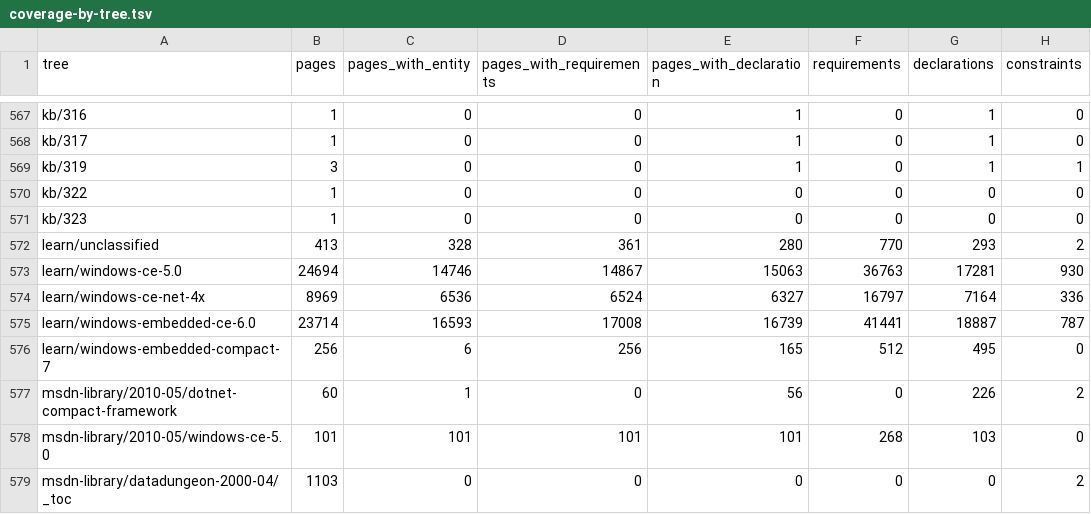
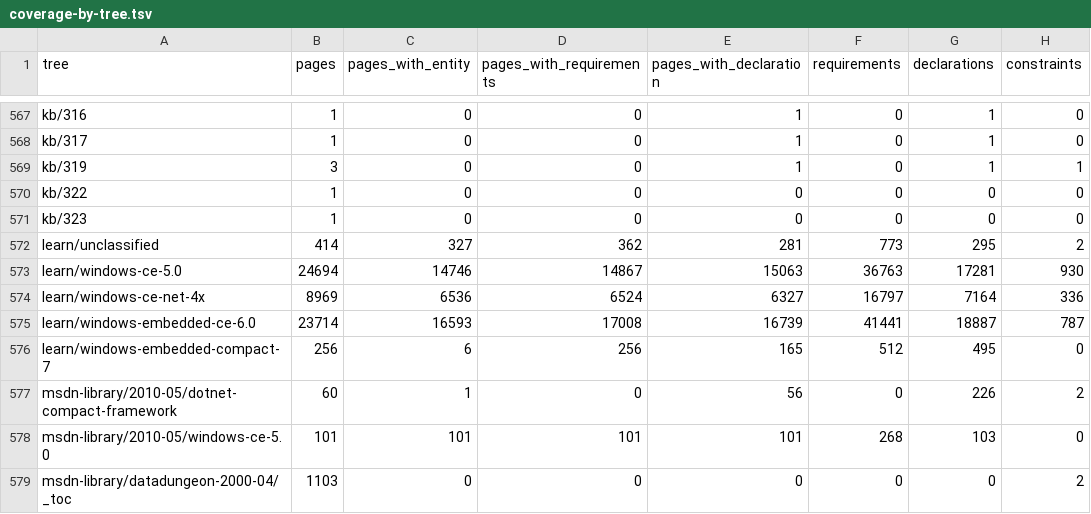
Before and after one commit to kagurasumusun/wince-corpus, a TSV file: knowledge/reports/coverage-by-tree.tsv, drawn as a sheet; only a part is shown, gaps mark what is left out.

```diff
--- a/knowledge/reports/coverage-by-tree.tsv
+++ b/knowledge/reports/coverage-by-tree.tsv
@@ -571,3 +571,3 @@ kb/322	1	0	0	0	0	0	0
 kb/323	1	0	0	0	0	0	0
-learn/unclassified	413	328	361	280	770	293	2
+learn/unclassified	414	327	362	281	773	295	2
 learn/windows-ce-5.0	24694	14746	14867	15063	36763	17281	930
```
Also changed, not shown: data/reports/harvest-history.tsv, 12 other files.
